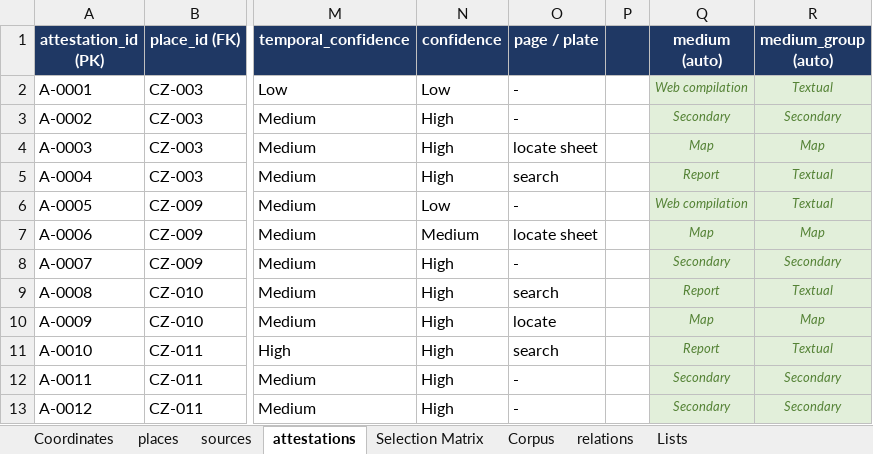
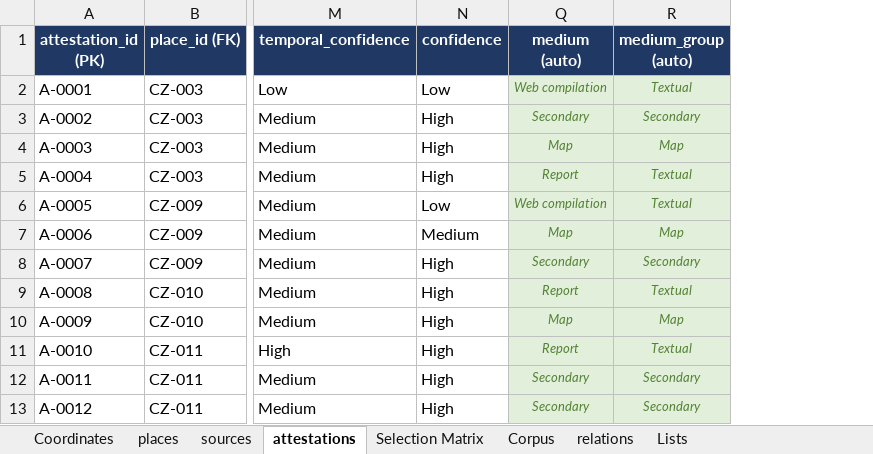
Before and after one commit to amorgs2/mapping-erasure, an Excel workbook: canal-zone-relational-model.xlsx, sheet attestations, drawn as a sheet; only a part is shown, gaps mark what is left out; values as stored, in another font and other column widths than the file's, no borders; the diff names each change by its address in the sheet, - before the commit and + after, or states it on an @@ line.

```diff
--- a/canal-zone-relational-model.xlsx (sheet attestations)
+++ b/canal-zone-relational-model.xlsx (sheet attestations)
@@ column O (page / plate) hidden, rows 2-13: - | - | locate sheet | search | - | locate sheet | - | search | locate | search | - | - @@
@@ column P hidden, empty @@
```
Also changed, not shown: 2 other files.
